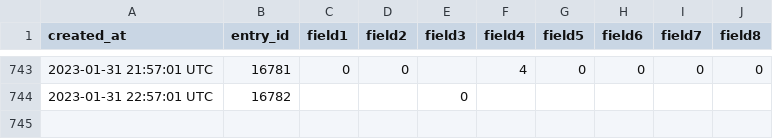
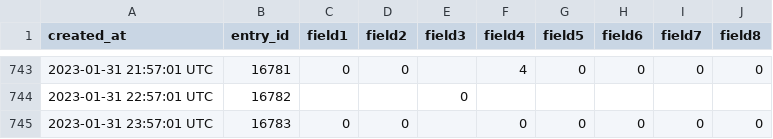
Before and after one commit to pagaia/contaiciclisti, a CSV file: scripts/data/1051988/1051988_2023-01-01_2023-02-01.csv, drawn as a sheet; only a part is shown, gaps mark what is left out.

```diff
--- a/scripts/data/1051988/1051988_2023-01-01_2023-02-01.csv
+++ b/scripts/data/1051988/1051988_2023-01-01_2023-02-01.csv
@@ -744 +744,2 @@ created_at,entry_id,field1,field2,field3,field4,field5,field6,field7,field8
 2023-01-31 22:57:01 UTC,16782,,,0,,,,,
+2023-01-31 23:57:01 UTC,16783,0,0,,0,0,0,0,0
```
Also changed, not shown: scripts/data/1050873/1050873_2023-01-01_2023-02-01.csv, scripts/data/1330210/1330210_2023-01-01_2023-02-01.csv.
